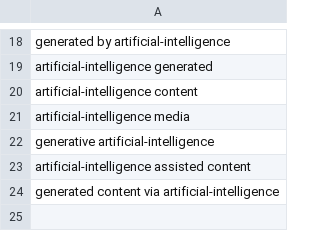
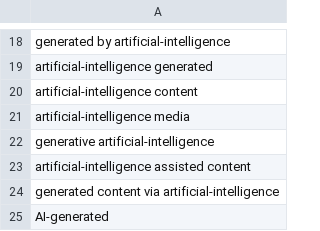
Before and after one commit to Oscar11800/ContentModerationWebScraper, a CSV file: inputs/search_terms.csv, drawn as a sheet; only a part is shown, gaps mark what is left out.

```diff
--- a/inputs/search_terms.csv
+++ b/inputs/search_terms.csv
@@ -24 +24,2 @@ artificial-intelligence assisted content
 generated content via artificial-intelligence
+AI-generated
```
Also changed, not shown: 3 other files.
